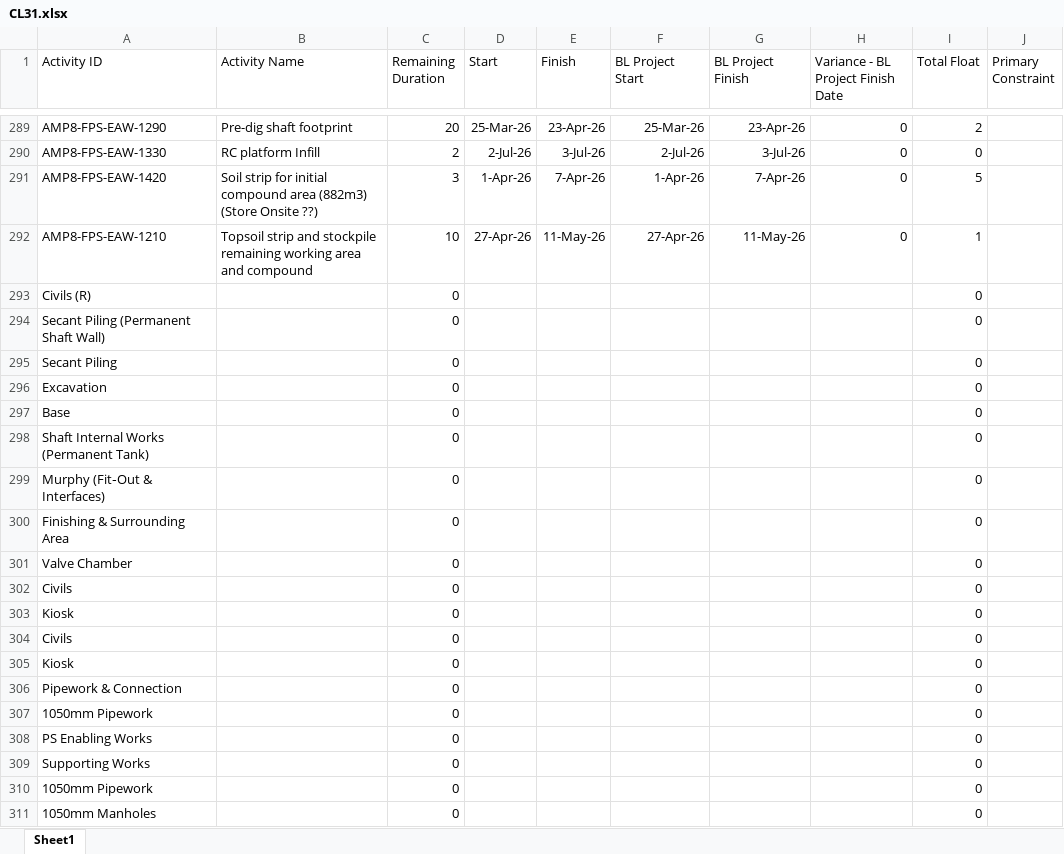
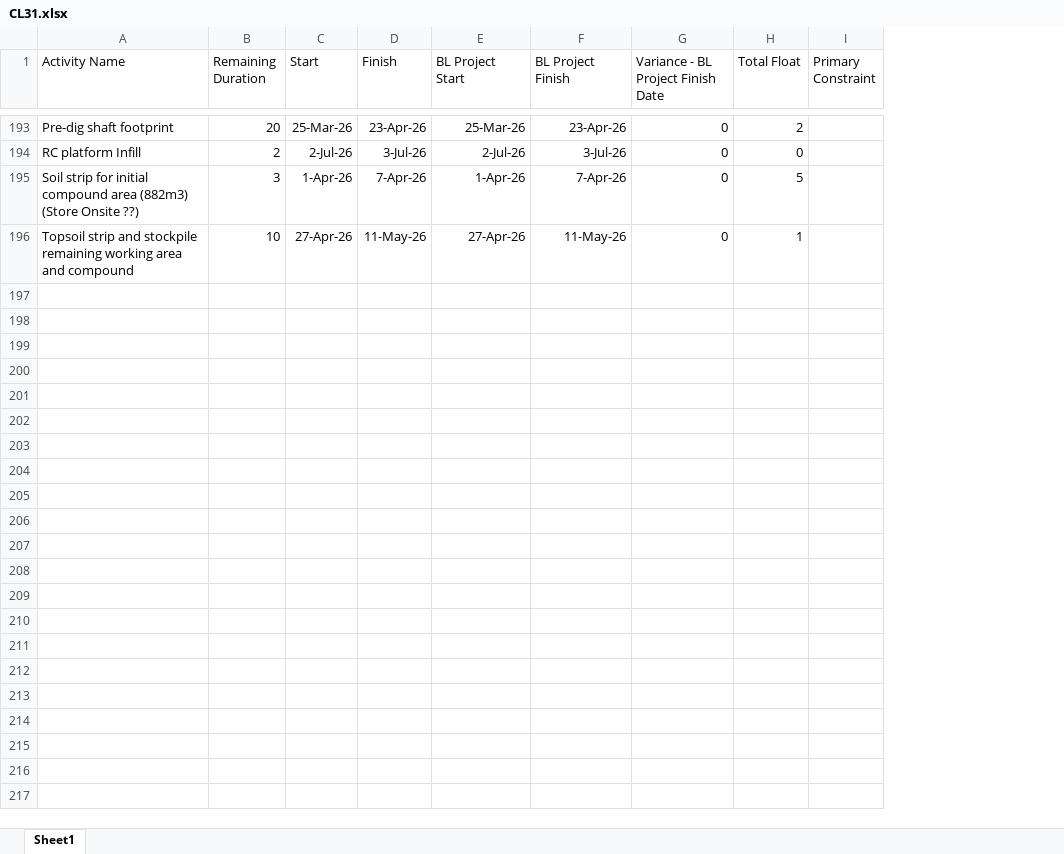
Before and after one commit to amozer1/ferlane, an Excel workbook: data/CL31.xlsx, sheet Sheet1, drawn as a sheet; only a part is shown, gaps mark what is left out; values as stored, in another font and other column widths than the file's, no borders; the diff covers the shown part only; the diff names each change by its address in the sheet, - before the commit and + after, or states it on an @@ line.

```diff
--- a/data/CL31.xlsx (sheet Sheet1)
+++ b/data/CL31.xlsx (sheet Sheet1)
-column A (Activity ID), rows 289-292: AMP8-FPS-EAW-1290 | AMP8-FPS-EAW-1330 | AMP8-FPS-EAW-1420 | AMP8-FPS-EAW-1210
-row 293: Civils (R) |  | 0 |  |  |  |  |  | 0
-row 294: Secant Piling (Permanent Shaft Wall) |  | 0 |  |  |  |  |  | 0
-row 295: Secant Piling |  | 0 |  |  |  |  |  | 0
-row 296: Excavation |  | 0 |  |  |  |  |  | 0
-row 297: Base |  | 0 |  |  |  |  |  | 0
-row 298: Shaft Internal Works (Permanent Tank) |  | 0 |  |  |  |  |  | 0
-row 299: Murphy (Fit‑Out & Interfaces) |  | 0 |  |  |  |  |  | 0
-row 300: Finishing & Surrounding Area |  | 0 |  |  |  |  |  | 0
-row 301: Valve Chamber |  | 0 |  |  |  |  |  | 0
-row 302: Civils |  | 0 |  |  |  |  |  | 0
-row 303: Kiosk |  | 0 |  |  |  |  |  | 0
-row 304: Civils |  | 0 |  |  |  |  |  | 0
-row 305: Kiosk |  | 0 |  |  |  |  |  | 0
-row 306: Pipework & Connection |  | 0 |  |  |  |  |  | 0
-row 307: 1050mm Pipework |  | 0 |  |  |  |  |  | 0
-row 308: PS Enabling Works |  | 0 |  |  |  |  |  | 0
-row 309: Supporting Works |  | 0 |  |  |  |  |  | 0
-row 310: 1050mm Pipework |  | 0 |  |  |  |  |  | 0
-row 311: 1050mm Manholes |  | 0 |  |  |  |  |  | 0
```
Also changed, not shown: 127 removed rows elsewhere in this sheet, data/CL32.xlsx.
